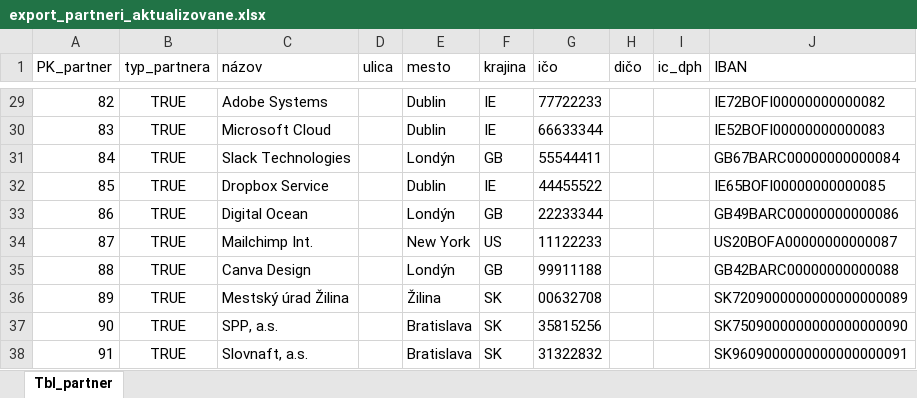
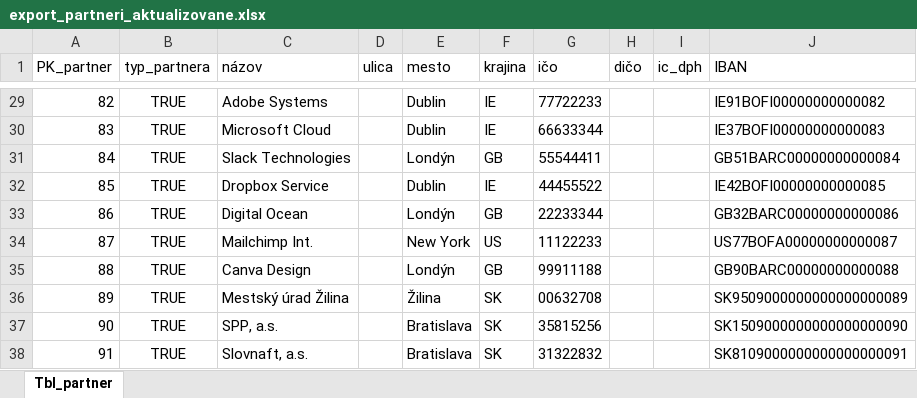
Before and after one commit to janakaletova/e-smartbalance, an Excel workbook: export_partneri_aktualizovane.xlsx, sheet Tbl_partner, drawn as a sheet; only a part is shown, gaps mark what is left out; values as stored, in another font and other column widths than the file's, no borders; the diff covers the shown part only; the diff names each change by its address in the sheet, - before the commit and + after, or states it on an @@ line.

```diff
--- a/export_partneri_aktualizovane.xlsx (sheet Tbl_partner)
+++ b/export_partneri_aktualizovane.xlsx (sheet Tbl_partner)
-J29 (IBAN): IE72BOFI00000000000082
+J29 (IBAN): IE91BOFI00000000000082
-J30 (IBAN): IE52BOFI00000000000083
+J30 (IBAN): IE37BOFI00000000000083
-J31 (IBAN): GB67BARC00000000000084
+J31 (IBAN): GB51BARC00000000000084
-J32 (IBAN): IE65BOFI00000000000085
+J32 (IBAN): IE42BOFI00000000000085
-J33 (IBAN): GB49BARC00000000000086
+J33 (IBAN): GB32BARC00000000000086
-J34 (IBAN): US20BOFA00000000000087
+J34 (IBAN): US77BOFA00000000000087
-J35 (IBAN): GB42BARC00000000000088
+J35 (IBAN): GB90BARC00000000000088
-J36 (IBAN): SK7209000000000000000089
+J36 (IBAN): SK9509000000000000000089
-J37 (IBAN): SK7509000000000000000090
+J37 (IBAN): SK1509000000000000000090
-J38 (IBAN): SK9609000000000000000091
+J38 (IBAN): SK8109000000000000000091
```
Also changed, not shown: 22 edited cells elsewhere in this sheet, export_analyza_FX.xlsx, export_kompletny_audit.xlsx, 16 other files.
